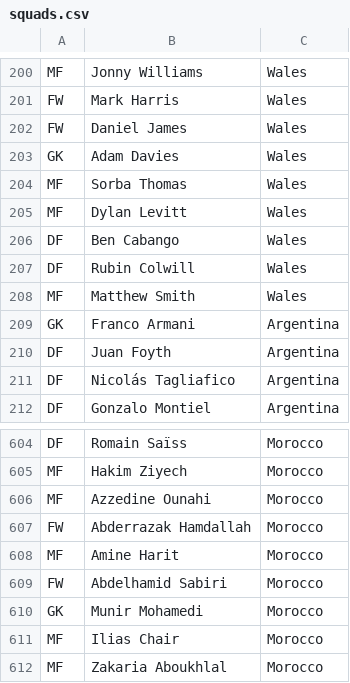
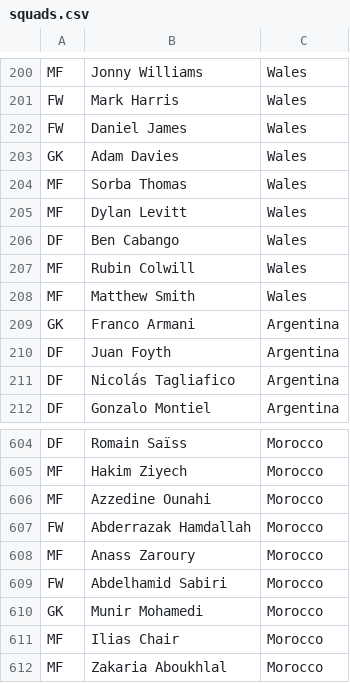
Before and after one commit to imaxseb/wc-2022-pot-luck-players, a CSV file: FIFA World Cup 2022/squads.csv, drawn as a sheet; only a part is shown, gaps mark what is left out.

Commit message:
Updates to squads

```diff
--- a/FIFA World Cup 2022/squads.csv
+++ b/FIFA World Cup 2022/squads.csv
@@ -206,3 +206,3 @@ MF,Dylan Levitt,Wales
 DF,Ben Cabango,Wales
-DF,Rubin Colwill,Wales
+MF,Rubin Colwill,Wales
 MF,Matthew Smith,Wales
@@ -607,3 +607,3 @@ MF,Azzedine Ounahi,Morocco
 FW,Abderrazak Hamdallah,Morocco
-MF,Amine Harit,Morocco
+MF,Anass Zaroury,Morocco
 FW,Abdelhamid Sabiri,Morocco
```
